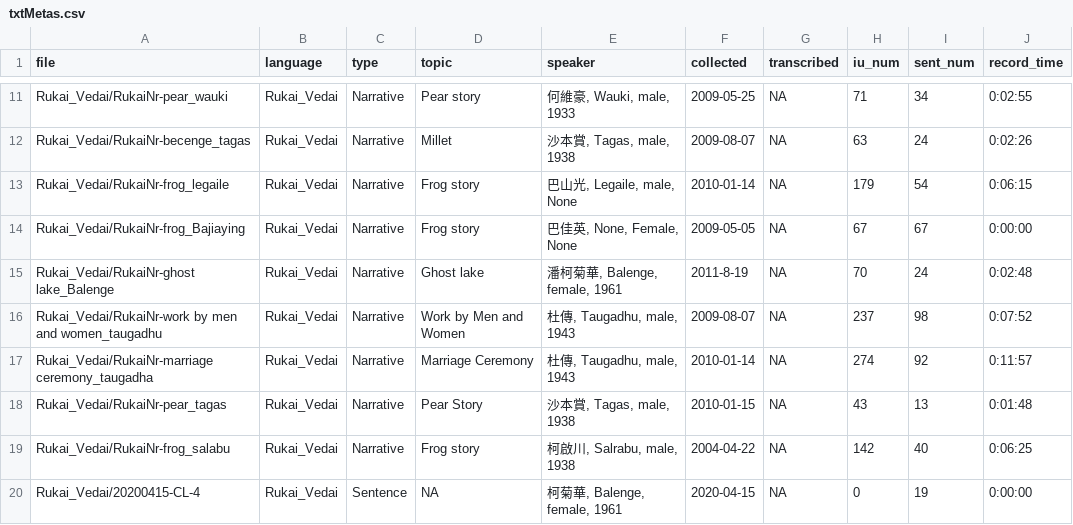
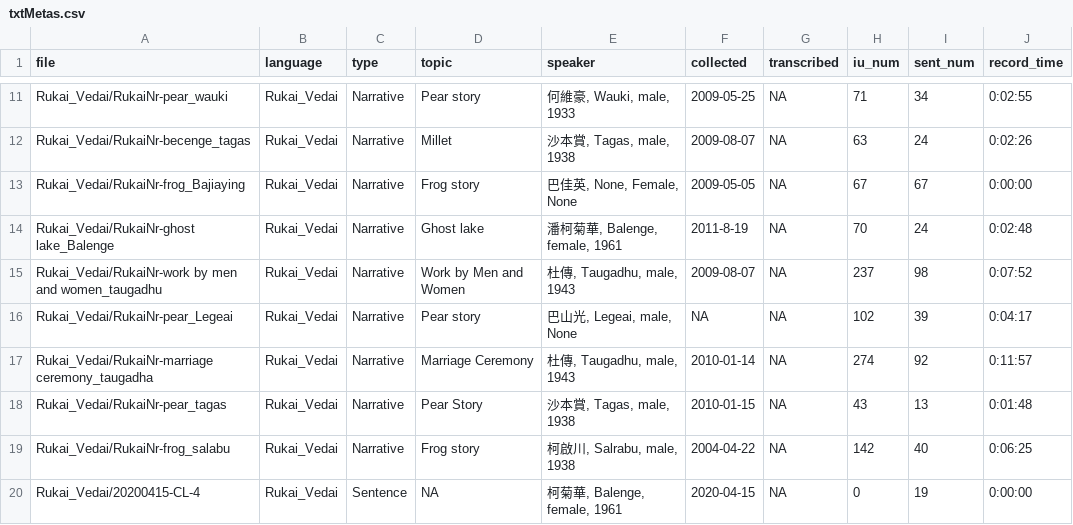
Before and after one commit to liao961120/glossParser, a CSV file: meta/txtMetas.csv, drawn as a sheet; only a part is shown, gaps mark what is left out.

```diff
--- a/meta/txtMetas.csv
+++ b/meta/txtMetas.csv
@@ -12,3 +12,2 @@ Rukai_Vedai/RukaiNr-pear_wauki,Rukai_Vedai,Narrative,Pear story,"何維豪, Wauk
 Rukai_Vedai/RukaiNr-becenge_tagas,Rukai_Vedai,Narrative,Millet,"沙本賞, Tagas, male, 1938",2009-08-07,NA,63,24,0:02:26
-Rukai_Vedai/RukaiNr-frog_legaile,Rukai_Vedai,Narrative,Frog story,"巴山光, Legaile, male, None",2010-01-14,NA,179,54,0:06:15
 Rukai_Vedai/RukaiNr-frog_Bajiaying,Rukai_Vedai,Narrative,Frog story,"巴佳英, None, Female, None",2009-05-05,NA,67,67,0:00:00
@@ -16,2 +15,3 @@ Rukai_Vedai/RukaiNr-ghost lake_Balenge,Rukai_Vedai,Narrative,Ghost lake,"潘柯
 Rukai_Vedai/RukaiNr-work by men and women_taugadhu,Rukai_Vedai,Narrative,Work by Men and Women,"杜傳, Taugadhu, male, 1943",2009-08-07,NA,237,98,0:07:52
+Rukai_Vedai/RukaiNr-pear_Legeai,Rukai_Vedai,Narrative,Pear story,"巴山光, Legeai, male, None",NA,NA,102,39,0:04:17
 Rukai_Vedai/RukaiNr-marriage ceremony_taugadha,Rukai_Vedai,Narrative,Marriage Ceremony,"杜傳, Taugadhu, male, 1943",2010-01-14,NA,274,92,0:11:57
```
Also changed, not shown: meta/langMetas.csv, 7 other files.
